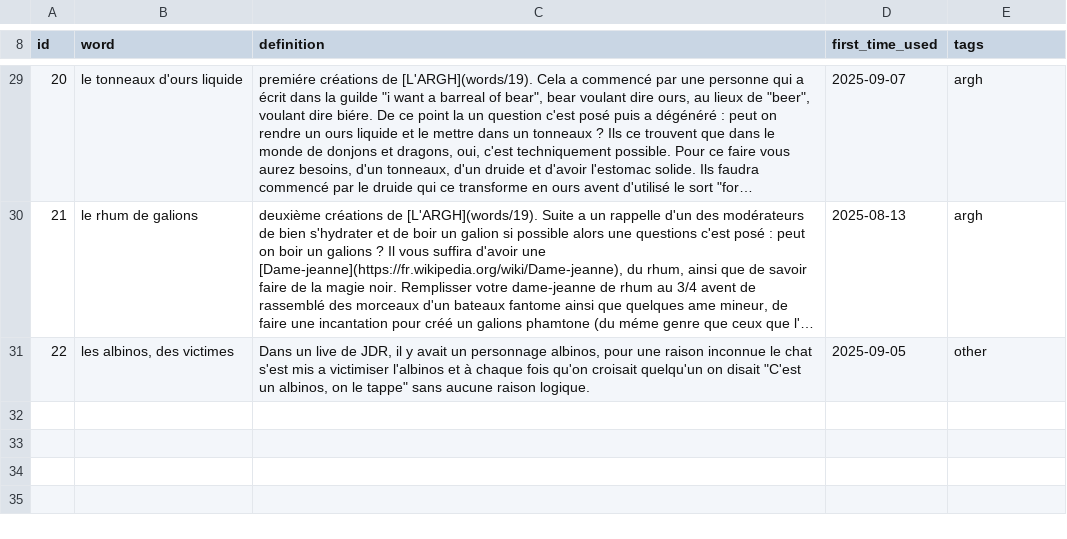
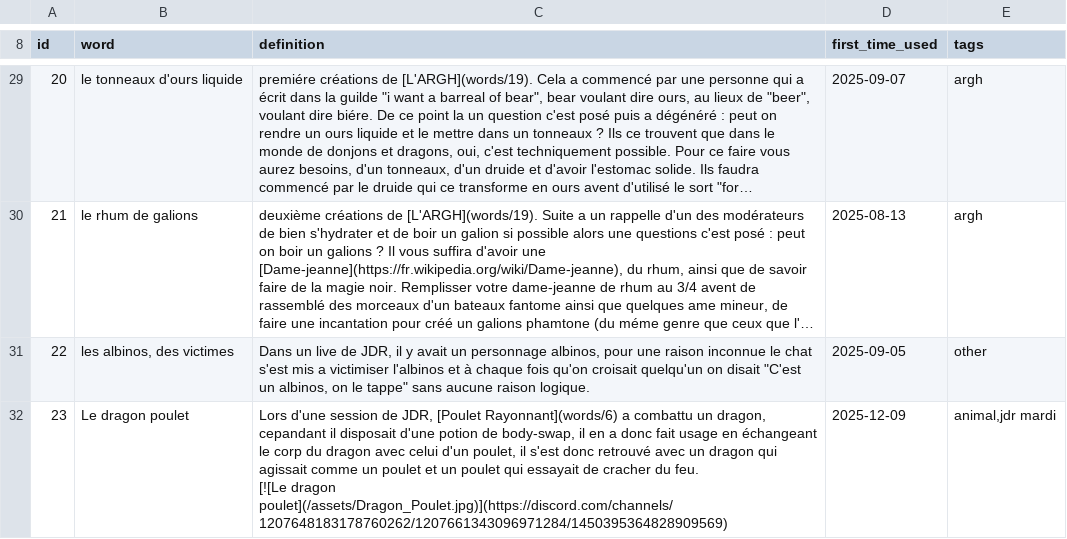
Before and after one commit to Rignchen/dgm-lexicon, a CSV file: public/db-prod.csv, drawn as a sheet; only a part is shown, gaps mark what is left out; long unchanged cells end in …; ↵ is a line break in a cell; the diff names each change by its address in the sheet, - before the commit and + after, or states it on an @@ line.

Commit message:
docs: add dragon poulet

```diff
--- a/public/db-prod.csv
+++ b/public/db-prod.csv
+row 32: 23 | Le dragon poulet | Lors d'une session de JDR, [Poulet Rayonnant](words/6) a combattu un dragon, cepandant il disposait d'une potion de body-swap, il en a donc fait usage en échangeant le corp du dragon avec celui d'un poulet, il s'est donc retrouvé avec un dragon qui agissait comme un poulet et un poulet qui essayait de cracher du feu. ↵ [![Le dragon poulet](/assets/Dragon_Poulet.jpg)](https://discord.com/channels/1207648183178760262/1207661343096971284/1450395364828909569) | 2025-12-09 | animal,jdr mardi
```
Also changed, not shown: 1 other file.
